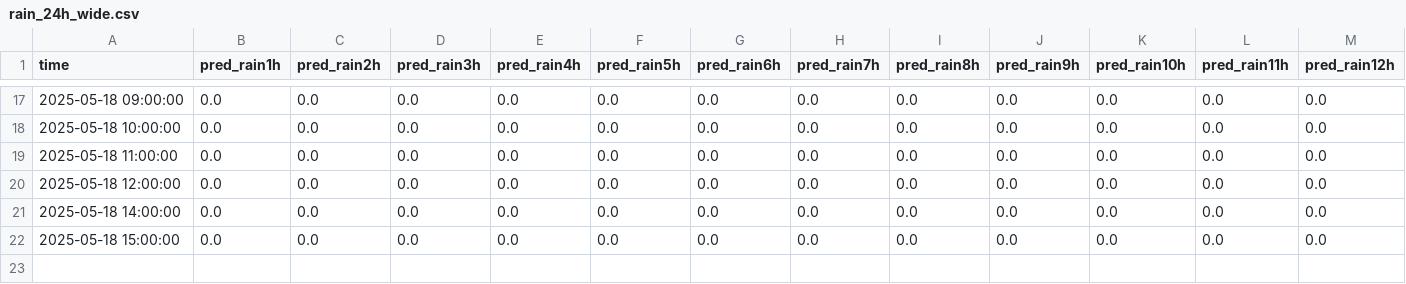
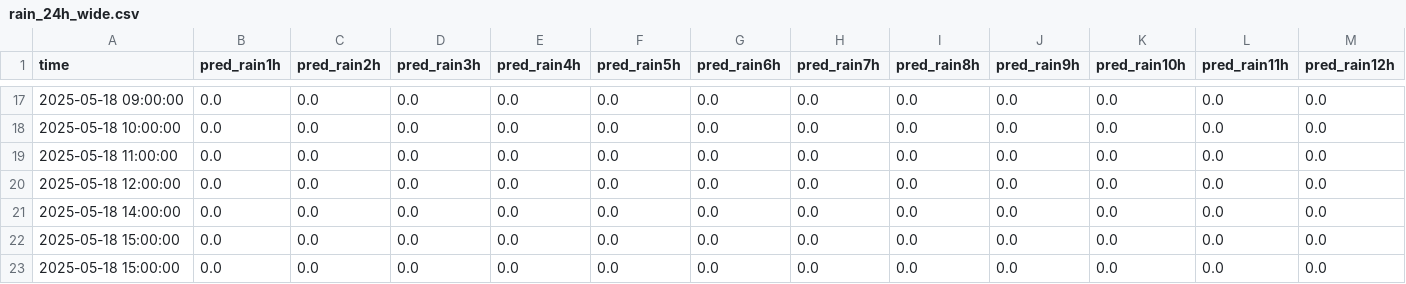
Before and after one commit to ColaCaos/ColaCAOS, a CSV file: multiestacion/funcionando/c/EstacionVirtual/results/rain_24h_wide.csv, drawn as a sheet; only a part is shown, gaps mark what is left out; rows hold the shown columns only; the diff names each change by its address in the sheet, - before the commit and + after, or states it on an @@ line.

```diff
--- a/multiestacion/funcionando/c/EstacionVirtual/results/rain_24h_wide.csv
+++ b/multiestacion/funcionando/c/EstacionVirtual/results/rain_24h_wide.csv
+row 23: 2025-05-18 15:00:00 | 0.0 | 0.0 | 0.0 | 0.0 | 0.0 | 0.0 | 0.0 | 0.0 | 0.0 | 0.0 | 0.0 | 0.0
```
Also changed, not shown: multiestacion/funcionando/c/EstacionVirtual/results/temperature_24h_wide.csv.
